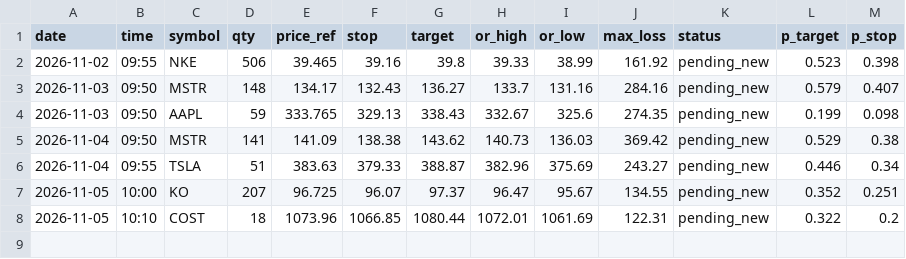
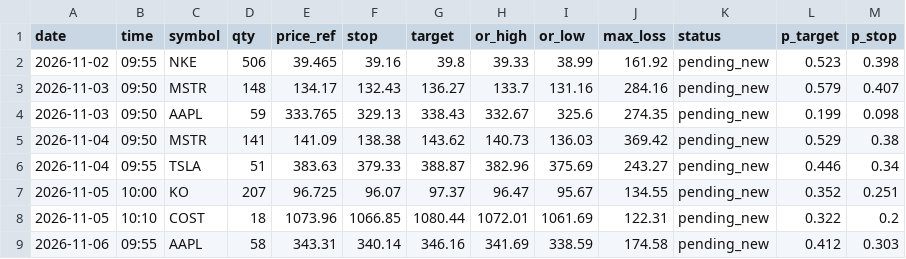
Before and after one commit to Philipnick/orb-paper-bot, a CSV file: journal/orders.csv, drawn as a sheet; the diff names each change by its address in the sheet, - before the commit and + after, or states it on an @@ line.

```diff
--- a/journal/orders.csv
+++ b/journal/orders.csv
+row 9: 2026-11-06 | 09:55 | AAPL | 58 | 343.31 | 340.14 | 346.16 | 341.69 | 338.59 | 174.58 | pending_new | 0.412 | 0.303
```
Also changed, not shown: journal/signals.csv.
